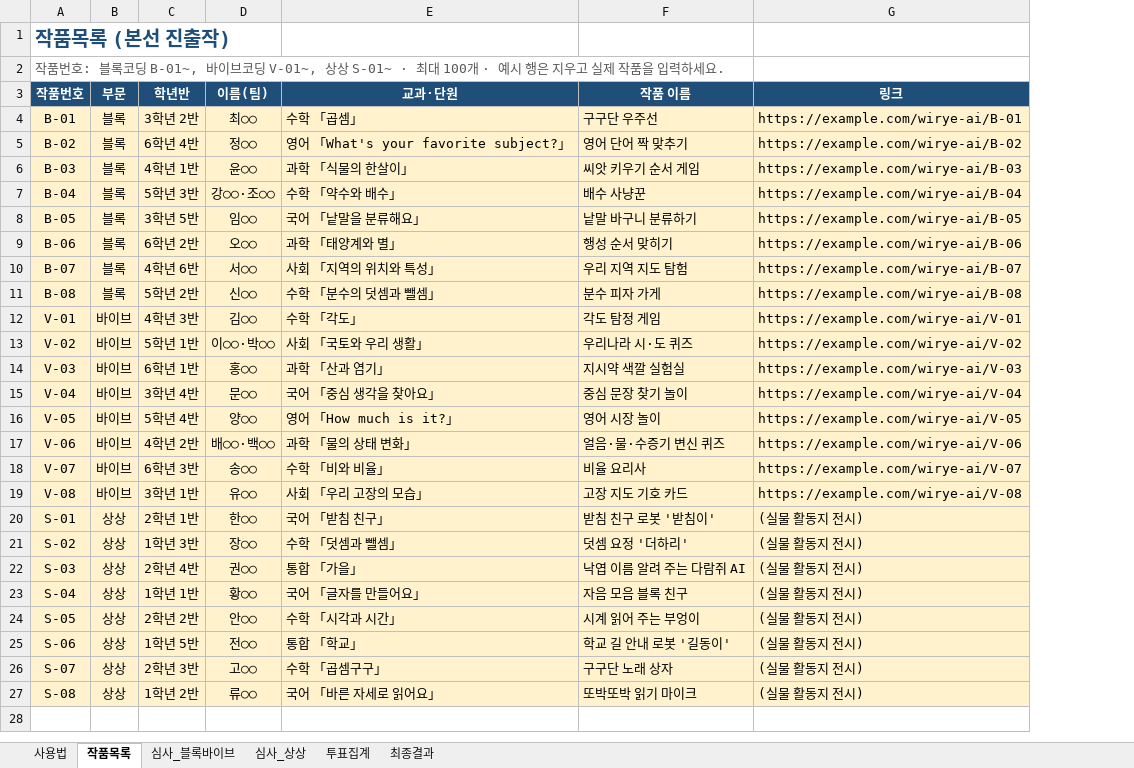
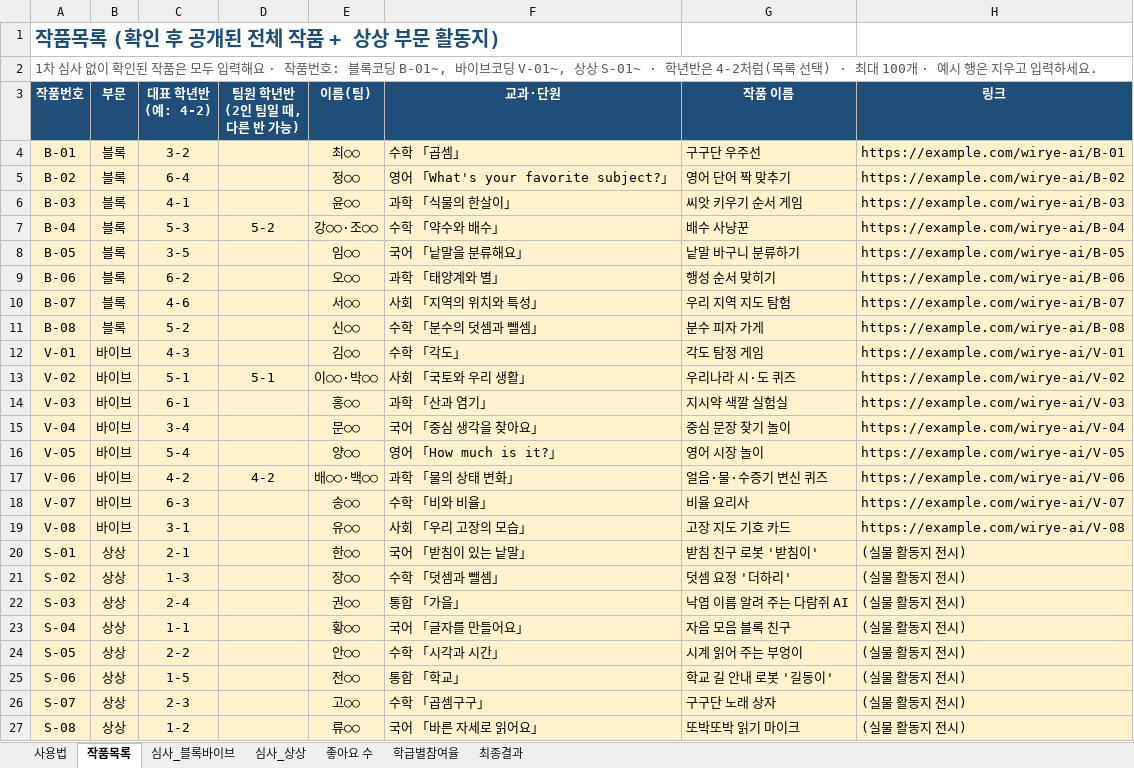
Before and after one commit to superynr/-, an Excel workbook: 위례AI코딩챌린지/06_심사표_및_투표합산.xlsx, sheet 작품목록, drawn as a sheet; values as stored, in another font and other column widths than the file's, no borders; charts and pictures not drawn; removed rows and columns are numbered as before the commit, all else as after; the diff names each change by its address in the sheet, - before the commit and + after, or states it on an @@ line.

```diff
--- a/위례AI코딩챌린지/06_심사표_및_투표합산.xlsx (sheet 작품목록)
+++ b/위례AI코딩챌린지/06_심사표_및_투표합산.xlsx (sheet 작품목록)
-sheet tab: 투표집계
+sheet tab: 좋아요 수
+sheet tab: 학급별참여율
-column C (학년반), rows 4-27: 3학년 2반 | 6학년 4반 | 4학년 1반 | 5학년 3반 | 3학년 5반 | 6학년 2반 | 4학년 6반 | 5학년 2반 | 4학년 3반 | 5학년 1반 | 6학년 1반 | 3학년 4반 | 5학년 4반 | 4학년 2반 | 6학년 3반 | 3학년 1반 | 2학년 1반 | 1학년 3반 | 2학년 4반 | 1학년 1반 | 2학년 2반 | 1학년 5반 | 2학년 3반 | 1학년 2반
+column C (대표 학년반 (예: 4-2)), rows 4-27: 3-2 | 6-4 | 4-1 | 5-3 | 3-5 | 6-2 | 4-6 | 5-2 | 4-3 | 5-1 | 6-1 | 3-4 | 5-4 | 4-2 | 6-3 | 3-1 | 2-1 | 1-3 | 2-4 | 1-1 | 2-2 | 1-5 | 2-3 | 1-2
+column D (팀원 학년반 (2인 팀일 때, 다른 반 가능)), rows 7-17: 5-2 |  |  |  |  |  | 5-1 |  |  |  | 4-2
-A1 (작품번호): 작품목록 (본선 진출작)
+A1 (작품번호): 작품목록 (확인 후 공개된 전체 작품 + 상상 부문 활동지)
-A2 (작품번호): 작품번호: 블록코딩 B-01~, 바이브코딩 V-01~, 상상 S-01~ · 최대 100개 · 예시 행은 지우고 실제 작품을 입력하…
+A2 (작품번호): 1차 심사 없이 확인된 작품은 모두 입력해요 · 작품번호: 블록코딩 B-01~, 바이브코딩 V-01~, 상상 S-01~ · 학년반은 4-2처럼(목록 선택) · 최대 100개 · 예시 행은 지우고 입력하…
-F20 (교과·단원): 국어 「받침 친구」
+F20 (교과·단원): 국어 「받침이 있는 낱말」
```
Also changed, not shown: sheet 최종결과, sheet 좋아요 수, sheet 사용법, formulas that keep their value, 19 other files.
